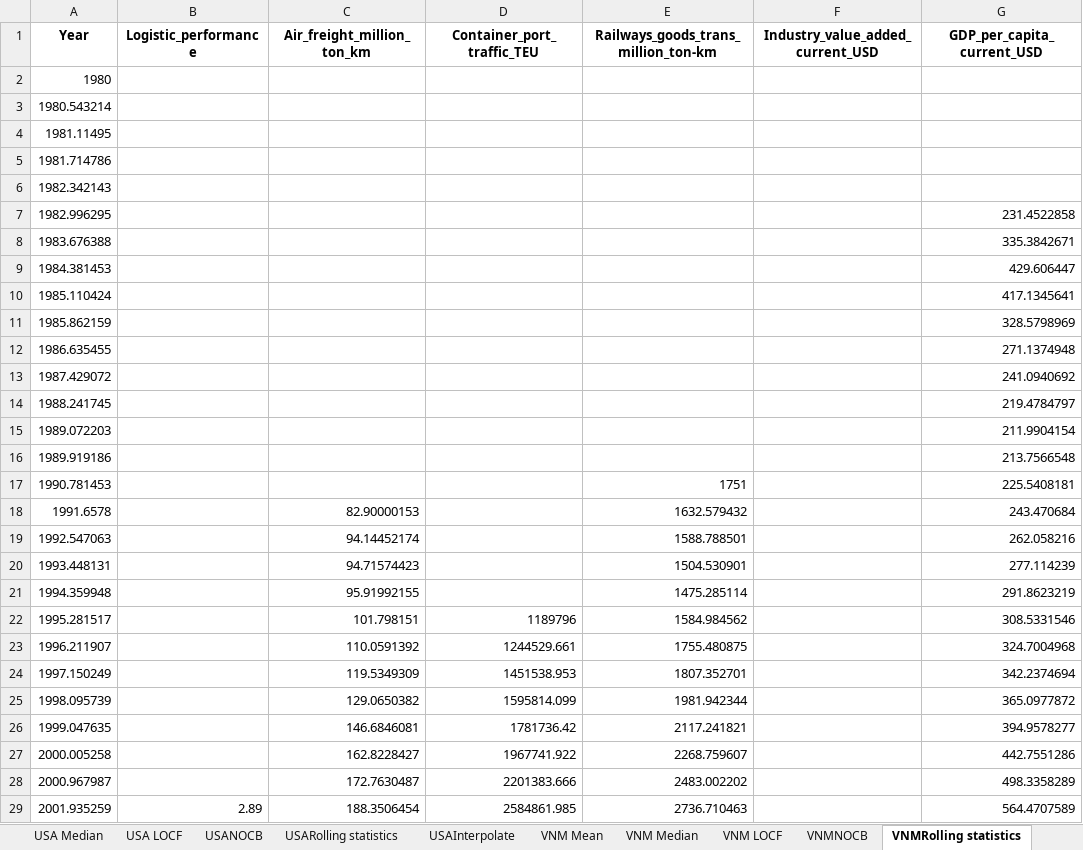
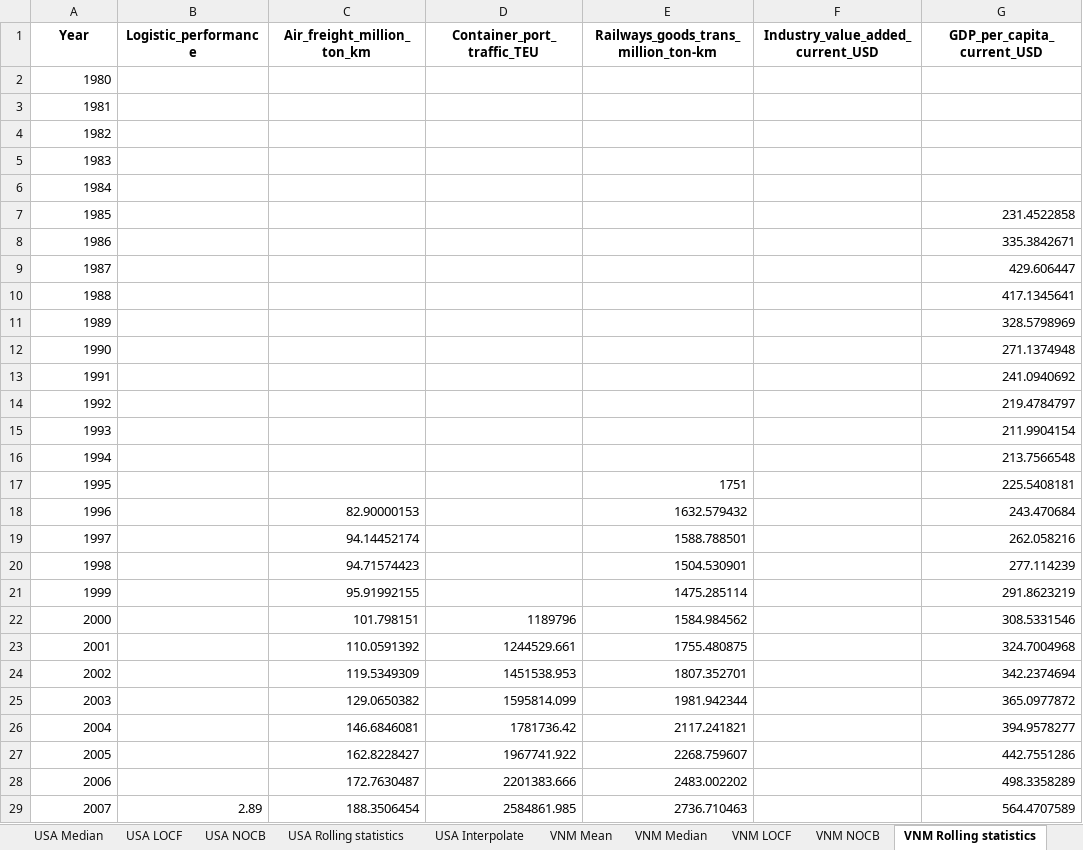
Before and after one commit to HannahFromAland/Accenture4-Evaluating-the-Attractiveness-of-a-Country, an Excel workbook: Meet2/Missing data/Manufacturing_filled.xlsx, sheet VNM Rolling statistics, drawn as a sheet; only a part is shown; values as stored, in another font and other column widths than the file's, no borders; the diff covers the shown part only; the diff names each change by its address in the sheet, - before the commit and + after, or states it on an @@ line.

```diff
--- a/Meet2/Missing data/Manufacturing_filled.xlsx (sheet VNM Rolling statistics)
+++ b/Meet2/Missing data/Manufacturing_filled.xlsx (sheet VNM Rolling statistics)
-sheet tab: USANOCB
+sheet tab: USA NOCB
-sheet tab: USARolling statistics
+sheet tab: USA Rolling statistics
-sheet tab: USAInterpolate
+sheet tab: USA Interpolate
-sheet tab: VNMNOCB
+sheet tab: VNM NOCB
-sheet tab: VNMRolling statistics
+sheet tab: VNM Rolling statistics
-A3 (Year): 1980.543214
+A3 (Year): 1981
-A4 (Year): 1981.11495
+A4 (Year): 1982
-A5 (Year): 1981.714786
+A5 (Year): 1983
-A6 (Year): 1982.342143
+A6 (Year): 1984
-A7 (Year): 1982.996295
+A7 (Year): 1985
-A8 (Year): 1983.676388
+A8 (Year): 1986
-A9 (Year): 1984.381453
+A9 (Year): 1987
-A10 (Year): 1985.110424
+A10 (Year): 1988
-A11 (Year): 1985.862159
+A11 (Year): 1989
-A12 (Year): 1986.635455
+A12 (Year): 1990
-A13 (Year): 1987.429072
+A13 (Year): 1991
-A14 (Year): 1988.241745
+A14 (Year): 1992
-A15 (Year): 1989.072203
+A15 (Year): 1993
-A16 (Year): 1989.919186
+A16 (Year): 1994
-A17 (Year): 1990.781453
+A17 (Year): 1995
-A18 (Year): 1991.6578
+A18 (Year): 1996
-A19 (Year): 1992.547063
+A19 (Year): 1997
-A20 (Year): 1993.448131
+A20 (Year): 1998
-A21 (Year): 1994.359948
+A21 (Year): 1999
-A22 (Year): 1995.281517
+A22 (Year): 2000
-A23 (Year): 1996.211907
+A23 (Year): 2001
-A24 (Year): 1997.150249
+A24 (Year): 2002
-A25 (Year): 1998.095739
+A25 (Year): 2003
-A26 (Year): 1999.047635
+A26 (Year): 2004
-A27 (Year): 2000.005258
+A27 (Year): 2005
-A28 (Year): 2000.967987
+A28 (Year): 2006
-A29 (Year): 2001.935259
+A29 (Year): 2007
```
Also changed, not shown: 14 edited cells elsewhere in this sheet, sheet HKG Rolling statistics, sheet USA Rolling statistics, sheet RUS Rolling statistics, sheet CHN Rolling statistics, sheet GBR Rolling statistics, sheet ITA Rolling statistics, 3 more sheets, other sheet tabs, Data/Manufacturing.xlsx, Data/Service.xlsx, 56 other files.
